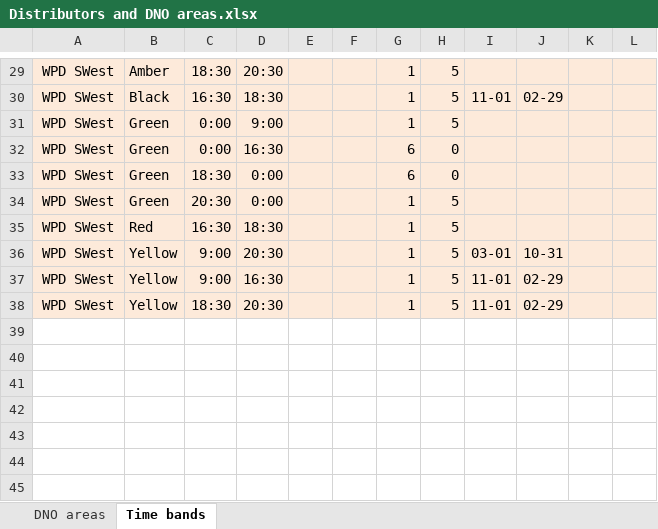
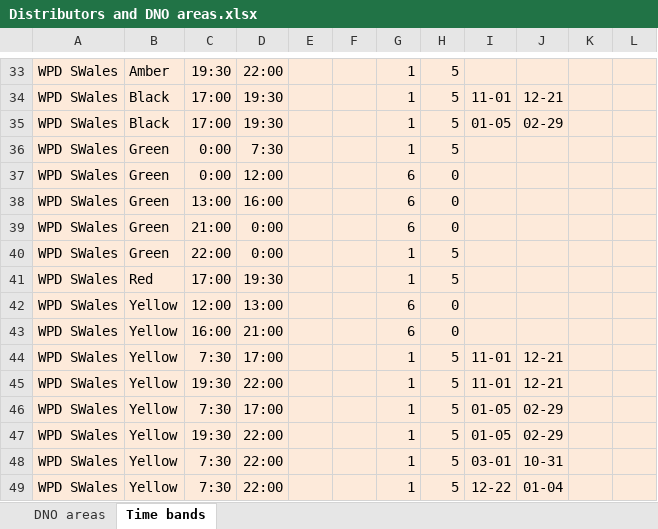
Before and after one commit to f20/power-models, an Excel workbook: Summaries/Distributors and DNO areas.xlsx, sheet Time bands, drawn as a sheet; only a part is shown, gaps mark what is left out; values as stored, in another font and other column widths than the file's, no borders; addresses are those after the commit; the diff covers the shown part only; the diff names each change by its address in the sheet, - before the commit and + after, or states it on an @@ line.

```diff
--- a/Summaries/Distributors and DNO areas.xlsx (sheet Time bands)
+++ b/Summaries/Distributors and DNO areas.xlsx (sheet Time bands)
-A33:A34: WPD SWest
+A33:A34: WPD SWales
-C33: 18:30
+C33: 19:30
-D33: 20:30
+D33: 22:00
-C34: 16:30
+C34: 17:00
-D34: 18:30
+D34: 19:30
-J34: 02-29
+J34: 12-21
+row 35: WPD SWales | Black | 17:00 | 19:30 |  |  | 1 | 5 | 01-05 | 02-29
-A36:A37: WPD SWest
+A36:A37: WPD SWales
-D36: 9:00
+D36: 7:30
-D37: 16:30
+D37: 12:00
+row 38: WPD SWales | Green | 13:00 | 16:00 |  |  | 6 | 0
-A39:A41: WPD SWest
+A39:A41: WPD SWales
-C39: 18:30
+C39: 21:00
-C40: 20:30
+C40: 22:00
-C41: 16:30
+C41: 17:00
-D41: 18:30
+D41: 19:30
+row 42: WPD SWales | Yellow | 12:00 | 13:00 |  |  | 6 | 0
+row 43: WPD SWales | Yellow | 16:00 | 21:00 |  |  | 6 | 0
+row 44: WPD SWales | Yellow | 7:30 | 17:00 |  |  | 1 | 5 | 11-01 | 12-21
-A45:A47: WPD SWest
+A45:A47: WPD SWales
-C45: 9:00
+C45: 19:30
-D45: 20:30
+D45: 22:00
-I45: 03-01
+I45: 11-01
-J45: 10-31
+J45: 12-21
-C46: 9:00
+C46: 7:30
-D46: 16:30
+D46: 17:00
-I46:I47: 11-01
+I46:I47: 01-05
-C47: 18:30
+C47: 19:30
-D47: 20:30
+D47: 22:00
+row 48: WPD SWales | Yellow | 7:30 | 22:00 |  |  | 1 | 5 | 03-01 | 10-31
+row 49: WPD SWales | Yellow | 7:30 | 22:00 |  |  | 1 | 5 | 12-22 | 01-04
```
Also changed, not shown: 4 added rows, 8 moved rows and 6 edited cells elsewhere in this sheet, sheet DNO areas, 12 other files.
